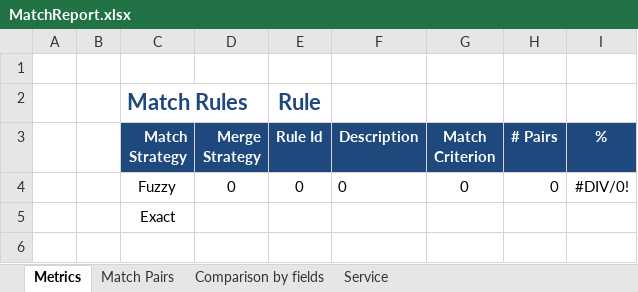
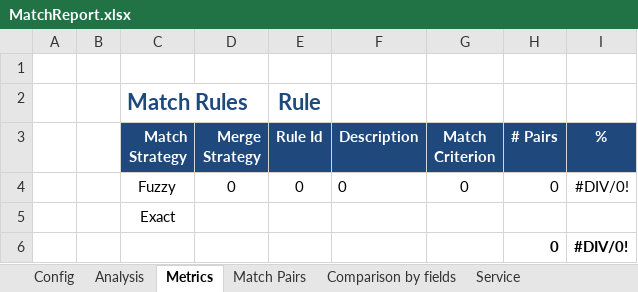
Before and after one commit to KeksKlip/Infromatica_IDMC_MDM_MatchReport, an Excel workbook: MatchReport.xlsx, sheet Metrics, drawn as a sheet; values as stored, in another font and other column widths than the file's, no borders; charts and pictures not drawn; the diff names each change by its address in the sheet, - before the commit and + after, or states it on an @@ line.

```diff
--- a/MatchReport.xlsx (sheet Metrics)
+++ b/MatchReport.xlsx (sheet Metrics)
+sheet tab: Config
+sheet tab: Analysis
+row 6:  |  |  |  |  |  |  | 0 | #DIV/0!
```
Also changed, not shown: sheet Match Pairs, sheet Comparison by fields, formulas that keep their value, charts or pictures.
